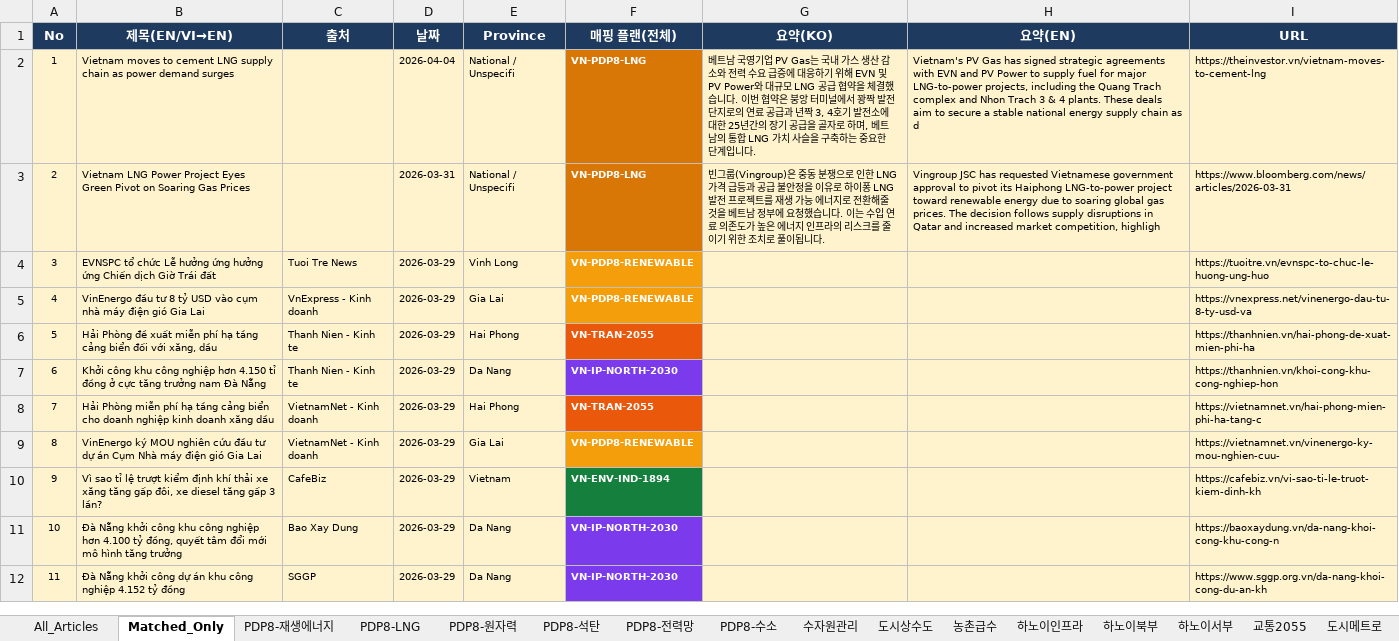
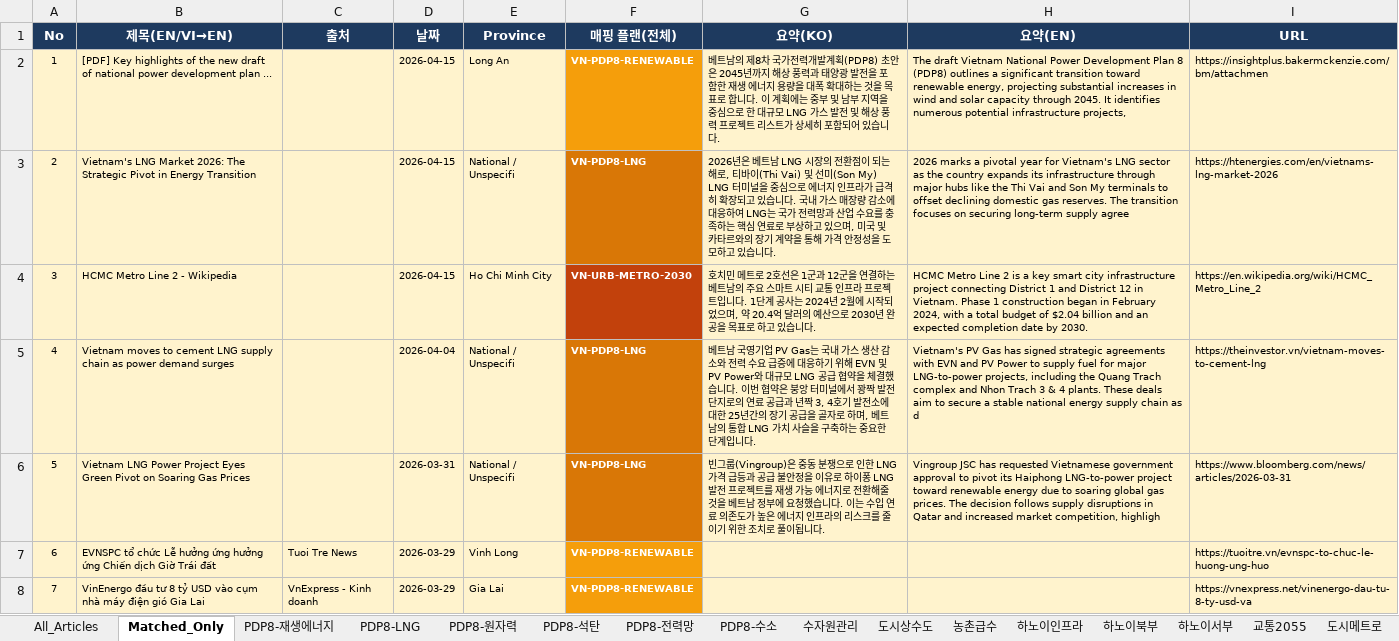
Before and after one commit to hms4792/vietnam-infra-news, an Excel workbook: data/genspark/2026-04-15_Vietnam_Infra_History_DB.xlsx, sheet Matched_Only, drawn as a sheet; only a part is shown; the shorter side is filled out with more unchanged rows; values as stored, in another font and other column widths than the file's, no borders; addresses are those after the commit; the diff names each change by its address in the sheet, - before the commit and + after, or states it on an @@ line.

```diff
--- a/data/genspark/2026-04-15_Vietnam_Infra_History_DB.xlsx (sheet Matched_Only)
+++ b/data/genspark/2026-04-15_Vietnam_Infra_History_DB.xlsx (sheet Matched_Only)
+row 2: 1 | [PDF] Key highlights of the new draft of national power development plan ... |  | 2026-04-15 | Long An | VN-PDP8-RENEWABLE | 베트남의 제8차 국가전력개발계획(PDP8) 초안은 2045년까지 해상 풍력과 태양광 발전을 포함한 재생 에너지 용량을 대폭 확대하는 것을 목표로 합니다. 이 계획에는 중부 및 남부 지역을 중심으로 한 대규모 LNG 가스 발전 및 해상 풍력 프로젝트 리스트가 상세히 포함되어 있습니다. | The draft Vietnam National Power Development Plan 8 (PDP8) outlines a significant transition toward renewable energy, projecting substantial increases in wind and solar capacity through 2045. It identifies numerous potential infrastructure projects, | https://insightplus.bakermckenzie.com/bm/attachmen
+row 3: 2 | Vietnam's LNG Market 2026: The Strategic Pivot in Energy Transition |  | 2026-04-15 | National / Unspecifi | VN-PDP8-LNG | 2026년은 베트남 LNG 시장의 전환점이 되는 해로, 티바이(Thi Vai) 및 선미(Son My) LNG 터미널을 중심으로 에너지 인프라가 급격히 확장되고 있습니다. 국내 가스 매장량 감소에 대응하여 LNG는 국가 전력망과 산업 수요를 충족하는 핵심 연료로 부상하고 있으며, 미국 및 카타르와의 장기 계약을 통해 가격 안정성을 도모하고 있습니다. | 2026 marks a pivotal year for Vietnam's LNG sector as the country expands its infrastructure through major hubs like the Thi Vai and Son My terminals to offset declining domestic gas reserves. The transition focuses on securing long-term supply agree | https://htenergies.com/en/vietnams-lng-market-2026
+row 4: 3 | HCMC Metro Line 2 - Wikipedia |  | 2026-04-15 | Ho Chi Minh City | VN-URB-METRO-2030 | 호치민 메트로 2호선은 1군과 12군을 연결하는 베트남의 주요 스마트 시티 교통 인프라 프로젝트입니다. 1단계 공사는 2024년 2월에 시작되었으며, 약 20.4억 달러의 예산으로 2030년 완공을 목표로 하고 있습니다. | HCMC Metro Line 2 is a key smart city infrastructure project connecting District 1 and District 12 in Vietnam. Phase 1 construction began in February 2024, with a total budget of $2.04 billion and an expected completion date by 2030. | https://en.wikipedia.org/wiki/HCMC_Metro_Line_2
@@ column A (No) renumbered from row 5 down @@
```
Also changed, not shown: sheet All_Articles, sheet Stats, sheet 도시메트로, sheet PDP8-LNG, sheet PDP8-재생에너지.
